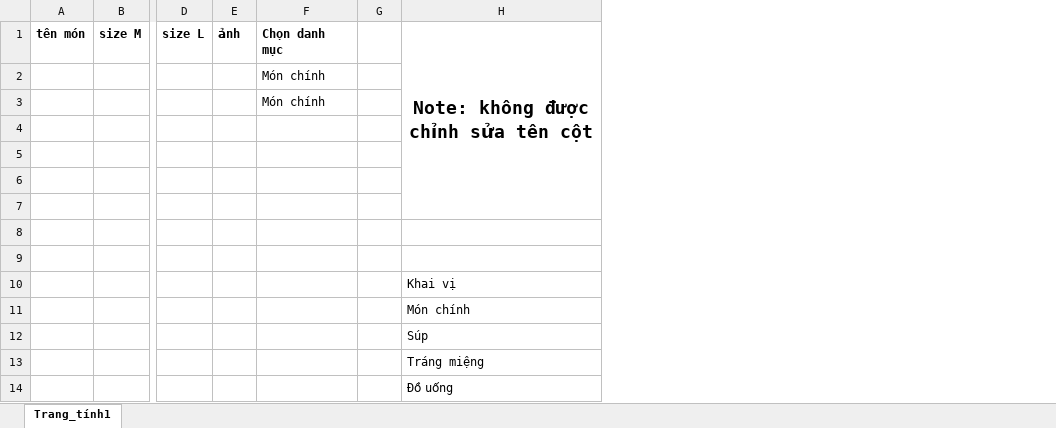
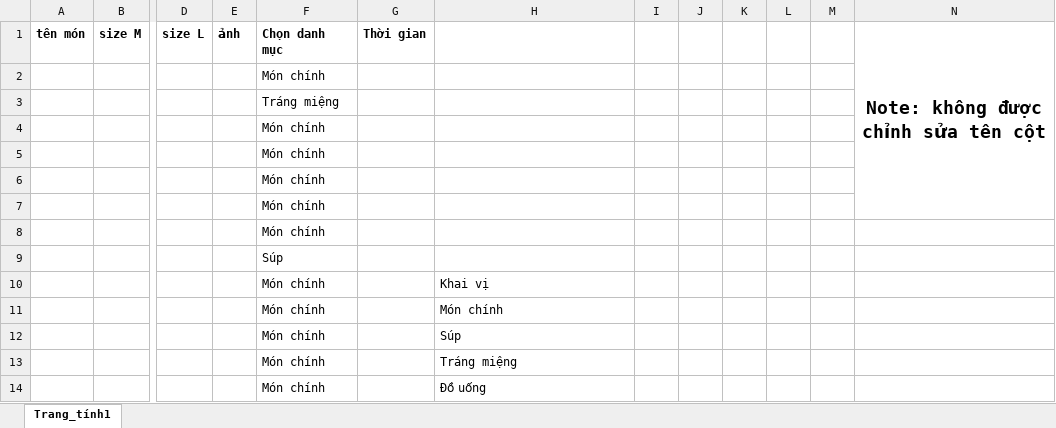
Before and after one commit to thdat-vu/robot-food-ordering-system, an Excel workbook: public/FileSettingTemplet/ProductionItem.xlsx, sheet Trang_tính1, drawn as a sheet; only a part is shown, gaps mark what is left out; values as stored, in another font and other column widths than the file's, no borders; removed rows and columns are numbered as before the commit, all else as after; rows hold the shown columns only; the diff names each change by its address in the sheet, - before the commit and + after, or states it on an @@ line.

```diff
--- a/public/FileSettingTemplet/ProductionItem.xlsx (sheet Trang_tính1)
+++ b/public/FileSettingTemplet/ProductionItem.xlsx (sheet Trang_tính1)
-column G, empty
+column G, row 1: Thời gian
+column I, empty
+column J, empty
+column K, empty
+column L, empty
+column M, empty
+column N, row 1: Note: không được chỉnh sửa tên cột
-H1: Note: không được chỉnh sửa tên cột
+H1: (empty)
-H1:H7 merged
+row 2:  |  |  |  | Món chính
+row 3:  |  |  |  | Tráng miệng
-F6:F8: (empty)
+F6:F8: Món chính
-F9: (empty)
+F9: Súp
-row 10: (empty)
+row 10:  |  |  |  | Món chính |  | Khai vị
-row 11: (empty)
+row 11:  |  |  |  | Món chính |  | Món chính
-row 10:  |  |  |  |  |  | Khai vị
-row 11:  |  |  |  |  |  | Món chính
-F12:F14: (empty)
+F12:F14: Món chính
```
Also changed, not shown: 7 other files.
